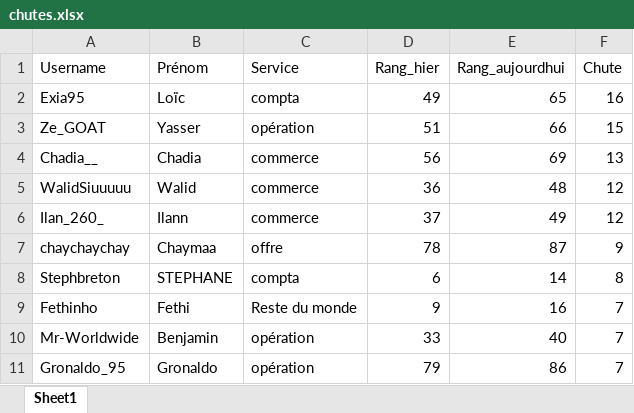
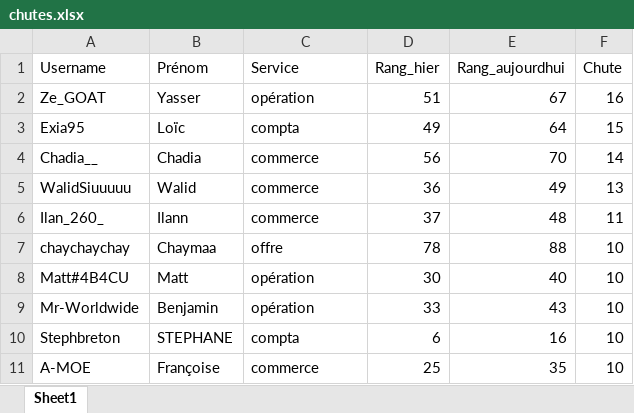
Before and after one commit to devilrock95/championnat-jja, an Excel workbook: chutes.xlsx, sheet Sheet1, drawn as a sheet; values as stored, in another font and other column widths than the file's, no borders; removed rows and columns are numbered as before the commit, all else as after; the diff names each change by its address in the sheet, - before the commit and + after, or states it on an @@ line.

```diff
--- a/chutes.xlsx (sheet Sheet1)
+++ b/chutes.xlsx (sheet Sheet1)
-row 2: Exia95 | Loïc | compta | 49 | 65 | 16
-E2 (Rang_aujourdhui): 66
+E2 (Rang_aujourdhui): 67
-F2 (Chute): 15
+F2 (Chute): 16
+row 3: Exia95 | Loïc | compta | 49 | 64 | 15
-E4 (Rang_aujourdhui): 69
+E4 (Rang_aujourdhui): 70
-F4 (Chute): 13
+F4 (Chute): 14
-E5 (Rang_aujourdhui): 48
+E5 (Rang_aujourdhui): 49
-F5 (Chute): 12
+F5 (Chute): 13
-E6 (Rang_aujourdhui): 49
+E6 (Rang_aujourdhui): 48
-F6 (Chute): 12
+F6 (Chute): 11
-E7 (Rang_aujourdhui): 87
+E7 (Rang_aujourdhui): 88
-F7 (Chute): 9
+F7 (Chute): 10
-row 8: Stephbreton | STEPHANE | compta | 6 | 14 | 8
-row 9: Fethinho | Fethi | Reste du monde | 9 | 16 | 7
+row 8: Matt#4B4CU | Matt | opération | 30 | 40 | 10
-E9 (Rang_aujourdhui): 40
+E9 (Rang_aujourdhui): 43
-F9 (Chute): 7
+F9 (Chute): 10
-row 11: Gronaldo_95 | Gronaldo | opération | 79 | 86 | 7
+row 10: Stephbreton | STEPHANE | compta | 6 | 16 | 10
+row 11: A-MOE | Françoise | commerce | 25 | 35 | 10
```
Also changed, not shown: articles.xlsx, historique_joueurs.xlsx, 10 other files.
